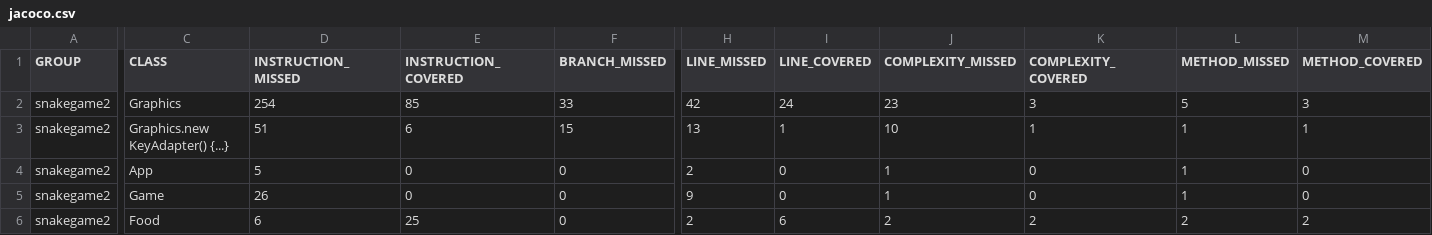
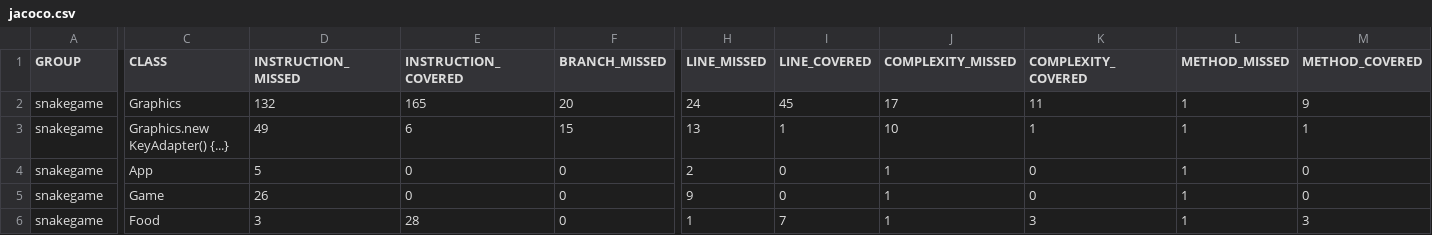
Before and after one commit to Anupam-1068/snakeGame, a CSV file: target/site/jacoco/jacoco.csv, drawn as a sheet; only a part is shown, gaps mark what is left out; the diff covers the shown part only; the diff names each change by its address in the sheet, - before the commit and + after, or states it on an @@ line.

```diff
--- a/target/site/jacoco/jacoco.csv
+++ b/target/site/jacoco/jacoco.csv
-A2:A6 (GROUP): snakegame2
+A2:A6 (GROUP): snakegame
-D2 (INSTRUCTION_MISSED): 254
+D2 (INSTRUCTION_MISSED): 132
-E2 (INSTRUCTION_COVERED): 85
+E2 (INSTRUCTION_COVERED): 165
-F2 (BRANCH_MISSED): 33
+F2 (BRANCH_MISSED): 20
-H2 (LINE_MISSED): 42
+H2 (LINE_MISSED): 24
-I2 (LINE_COVERED): 24
+I2 (LINE_COVERED): 45
-J2 (COMPLEXITY_MISSED): 23
+J2 (COMPLEXITY_MISSED): 17
-K2 (COMPLEXITY_COVERED): 3
+K2 (COMPLEXITY_COVERED): 11
-L2 (METHOD_MISSED): 5
+L2 (METHOD_MISSED): 1
-M2 (METHOD_COVERED): 3
+M2 (METHOD_COVERED): 9
-D3 (INSTRUCTION_MISSED): 51
+D3 (INSTRUCTION_MISSED): 49
-D6 (INSTRUCTION_MISSED): 6
+D6 (INSTRUCTION_MISSED): 3
-E6 (INSTRUCTION_COVERED): 25
+E6 (INSTRUCTION_COVERED): 28
-H6 (LINE_MISSED): 2
+H6 (LINE_MISSED): 1
-I6 (LINE_COVERED): 6
+I6 (LINE_COVERED): 7
-J6 (COMPLEXITY_MISSED): 2
+J6 (COMPLEXITY_MISSED): 1
-K6 (COMPLEXITY_COVERED): 2
+K6 (COMPLEXITY_COVERED): 3
-L6 (METHOD_MISSED): 2
+L6 (METHOD_MISSED): 1
-M6 (METHOD_COVERED): 2
+M6 (METHOD_COVERED): 3
```
Also changed, not shown: 1 edited cell elsewhere in this file, 26 other files.
